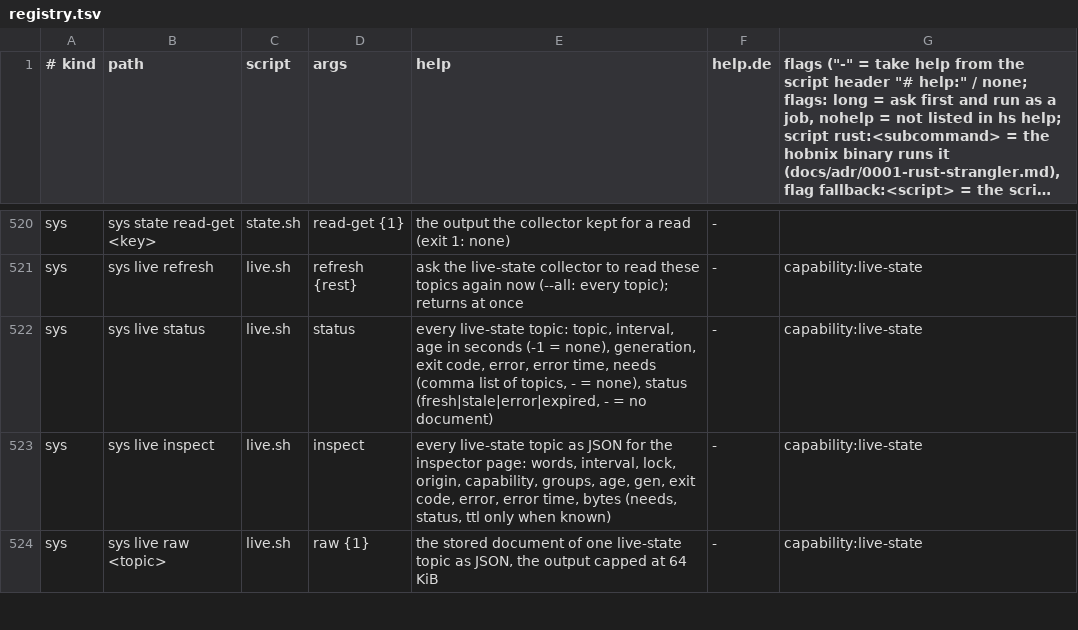
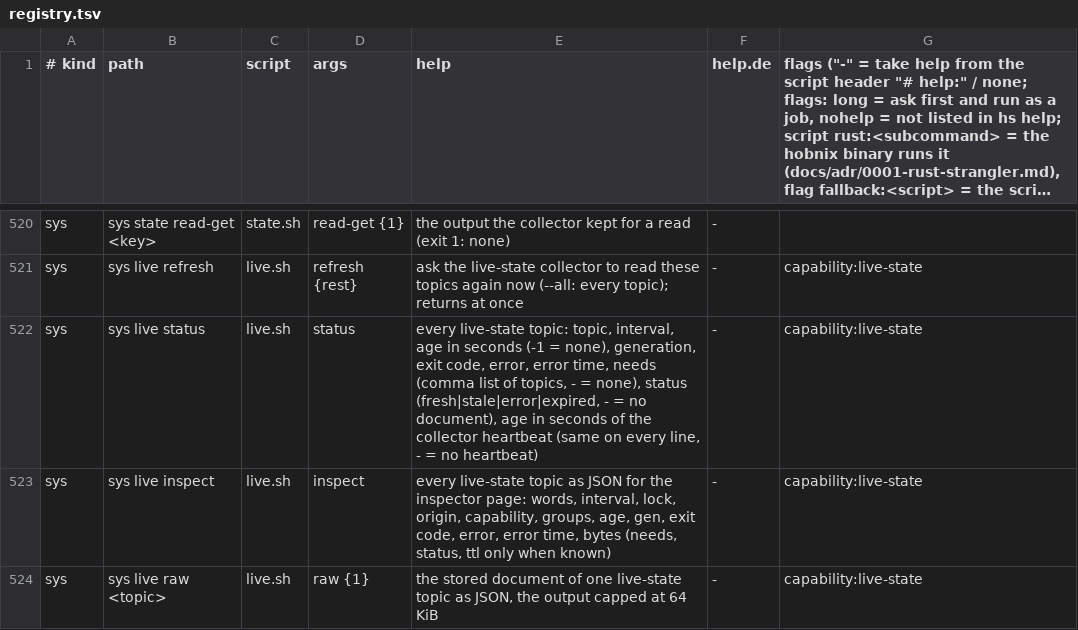
Before and after one commit to hobnix/core, a TSV file: scripts/lib/registry.tsv, drawn as a sheet; only a part is shown, gaps mark what is left out; long unchanged cells end in ….

Commit message:
Live state: hs sys live status and the Data page show the collector heartbeat (#564)
New last column of every status line: age in seconds of the collector's last round (- = none). The Data page shows it above the table.

Signed-off-by: Wolfgang Schuchter <wolfgang@schuchter.dev>

```diff
--- a/scripts/lib/registry.tsv
+++ b/scripts/lib/registry.tsv
@@ -521,3 +521,3 @@ sys	sys state read-get <key>	state.sh	read-get {1}	the output the collector kept
 sys	sys live refresh	live.sh	refresh {rest}	ask the live-state collector to read these topics again now (--all: every topic); returns at once	-	capability:live-state
-sys	sys live status	live.sh	status	every live-state topic: topic, interval, age in seconds (-1 = none), generation, exit code, error, error time, needs (comma list of topics, - = none), status (fresh|stale|error|expired, - = no document)	-	capability:live-state
+sys	sys live status	live.sh	status	every live-state topic: topic, interval, age in seconds (-1 = none), generation, exit code, error, error time, needs (comma list of topics, - = none), status (fresh|stale|error|expired, - = no document), age in seconds of the collector heartbeat (same on every line, - = no heartbeat)	-	capability:live-state
 sys	sys live inspect	live.sh	inspect	every live-state topic as JSON for the inspector page: words, interval, lock, origin, capability, groups, age, gen, exit code, error, error time, bytes (needs, status, ttl only when known)	-	capability:live-state
```
Also changed, not shown: 8 other files.
